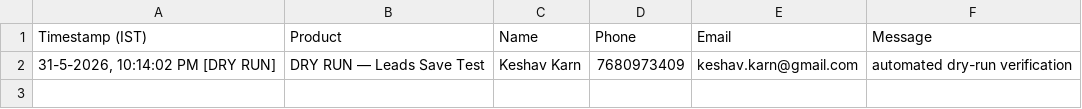
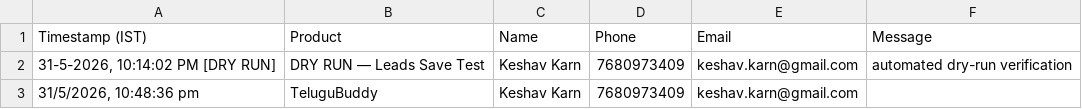
Before and after one commit to karnkeshav/aiproducts, a CSV file: leads/2026-05-31.csv, drawn as a sheet.

Commit message:
lead: Keshav Karn|2026-05-31

```diff
--- a/leads/2026-05-31.csv
+++ b/leads/2026-05-31.csv
@@ -2 +2,2 @@
 "31-5-2026, 10:14:02 PM [DRY RUN]","DRY RUN — Leads Save Test","Keshav Karn","7680973409","keshav.karn@gmail.com","automated dry-run verification"
+"31/5/2026, 10:48:36 pm","TeluguBuddy","Keshav Karn","7680973409","keshav.karn@gmail.com",""
```
